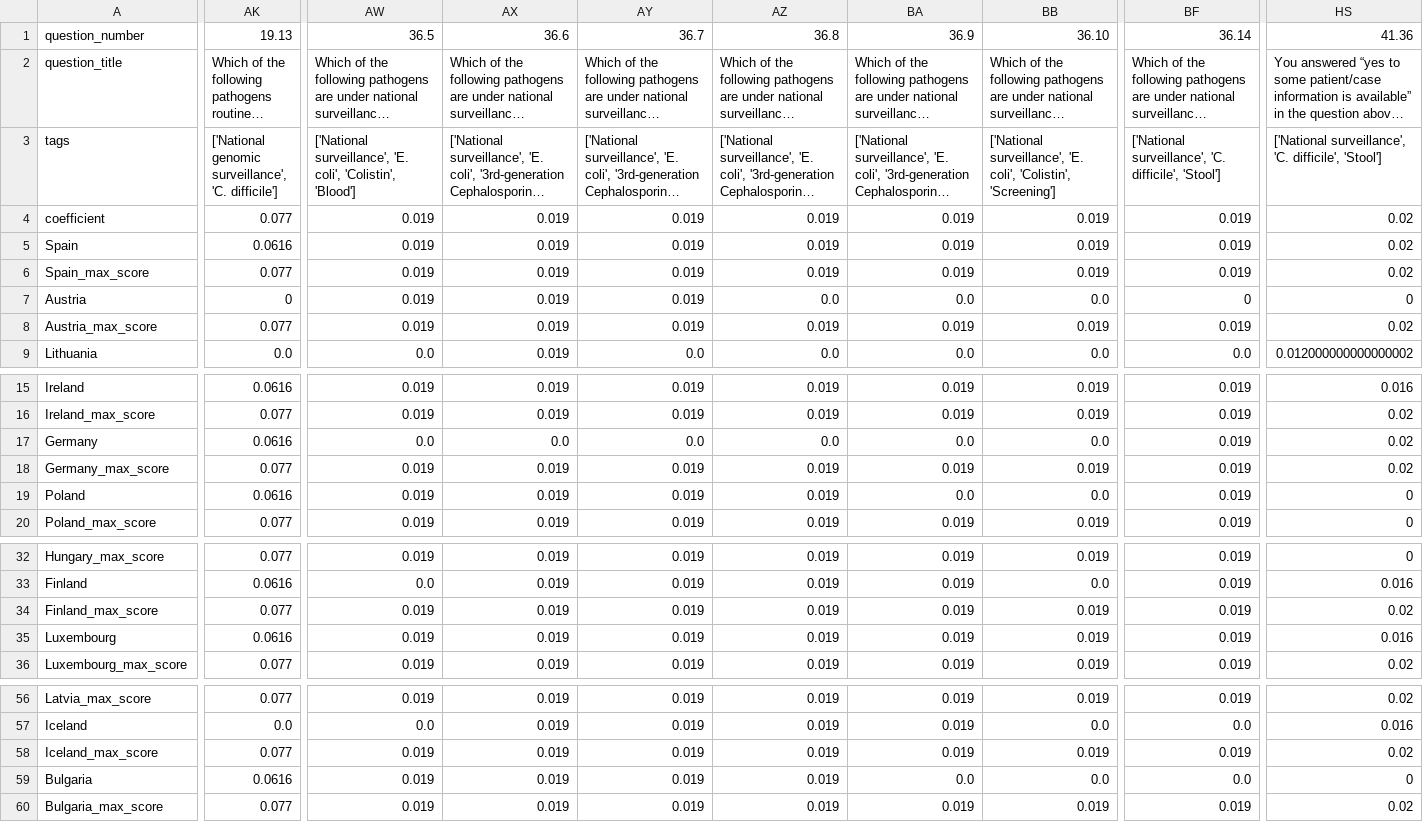
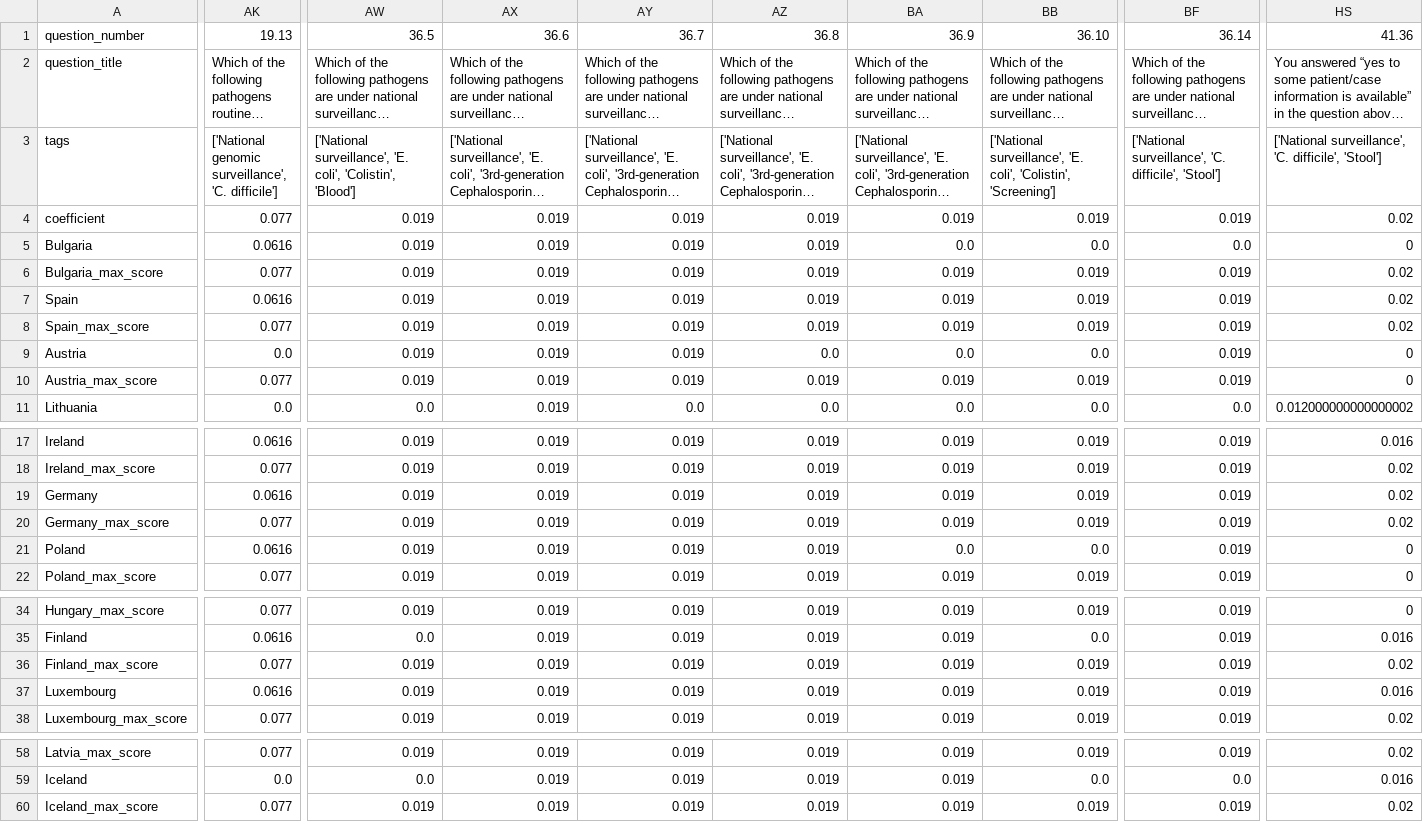
Before and after one commit to EU-JAMRAI-2-WP8-1/AMR-surveillance-dashboard, a CSV file: www/data/OUT_country_scores.csv, drawn as a sheet; only a part is shown, gaps mark what is left out; long unchanged cells end in …; addresses are those after the commit; the diff covers the shown part only; the diff names each change by its address in the sheet, - before the commit and + after, or states it on an @@ line.

```diff
--- a/www/data/OUT_country_scores.csv
+++ b/www/data/OUT_country_scores.csv
@@ row 59 moved to row 5: Bulgaria @@
@@ row 60 moved to row 6: Bulgaria_max_score @@
-AK9: 0
+AK9: 0.0
-BF9: 0
+BF9: 0.019
-HS10: 0.02
+HS10: 0
-AW19: 0.0
+AW19: 0.019
-AX19: 0.0
+AX19: 0.019
-AY19: 0.0
+AY19: 0.019
-AZ19: 0.0
+AZ19: 0.019
-BA19: 0.0
+BA19: 0.019
-BB19: 0.0
+BB19: 0.019
```
Also changed, not shown: 35 edited cells elsewhere in this file, 3 other files.
